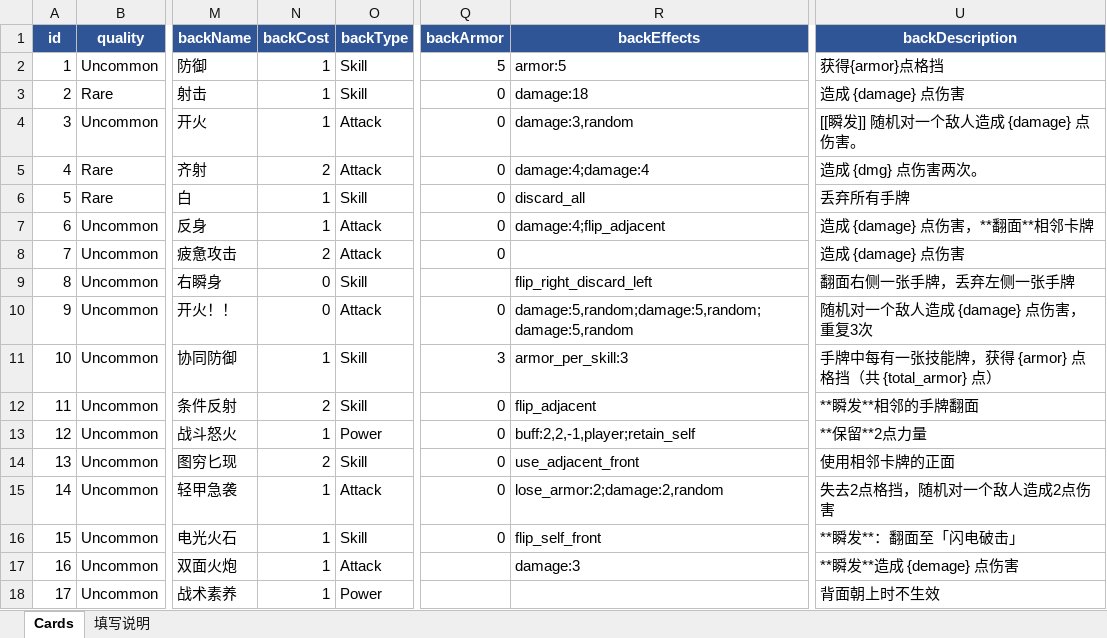
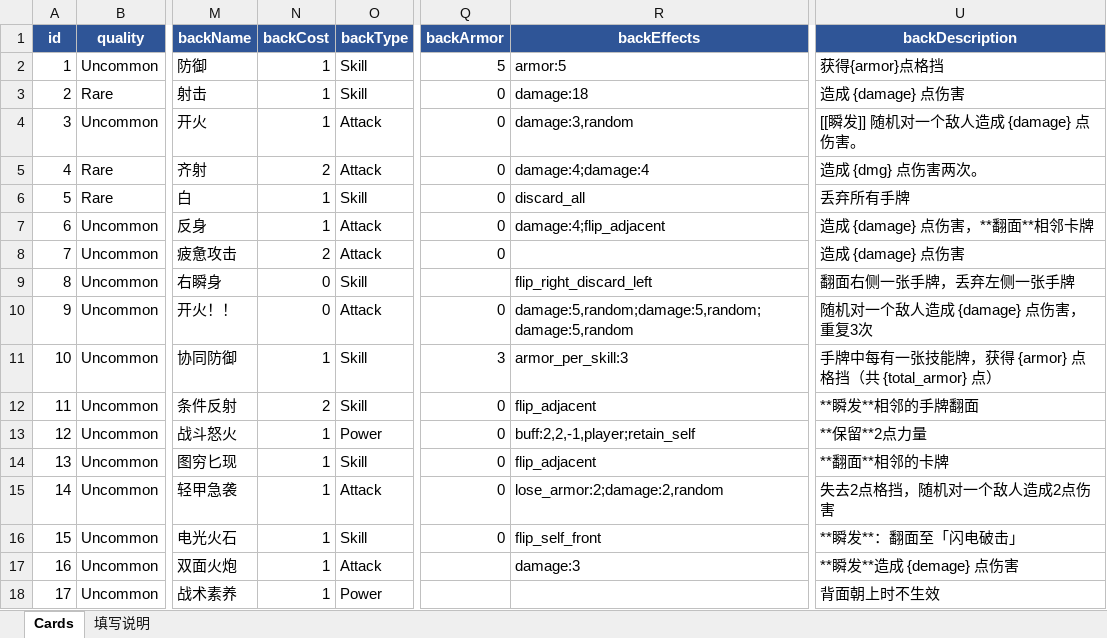
Before and after one commit to rouyejivpai/TurnCard, an Excel workbook: DataTables/Cards.xlsx, sheet Cards, drawn as a sheet; only a part is shown, gaps mark what is left out; values as stored, in another font and other column widths than the file's, no borders; the diff names each change by its address in the sheet, - before the commit and + after, or states it on an @@ line.

Commit message:
﻿feat(rules): 战斗规则配置化（BattleRules）；图穷匕现改为 1 费相邻牌翻面
- 新增 BattleRules（Resources/Config/BattleRules.asset）：额定手牌数、
  手牌上限、每回合能量、玩家最大生命
- BattleState 的 HandSize / MaxEnergy / PlayerMaxHp 从常量改为读配置；
  DrawUpTo 先夹到 MaxHandSize
- 新增规则资产并挂到 Resources/Config/
- Cards.xlsx：暗藏杀意背面「图穷匕现」改为 1 费 flip_adjacent，
  描述「**翻面**相邻的卡牌」
- 新增 Docs/33-战斗规则配置.md

实测：把 HandSize 改成 4 后新战斗起手 4 张（还原 5 后恢复）；
打出图穷匕现（1 费）→ 左右邻牌同时翻面，自身翻回正面

```diff
--- a/DataTables/Cards.xlsx (sheet Cards)
+++ b/DataTables/Cards.xlsx (sheet Cards)
-N14 (backCost): 2
+N14 (backCost): 1
-R14 (backEffects): use_adjacent_front
+R14 (backEffects): flip_adjacent
-U14 (backDescription): 使用相邻卡牌的正面
+U14 (backDescription): **翻面**相邻的卡牌
```
Also changed, not shown: 9 other files.
